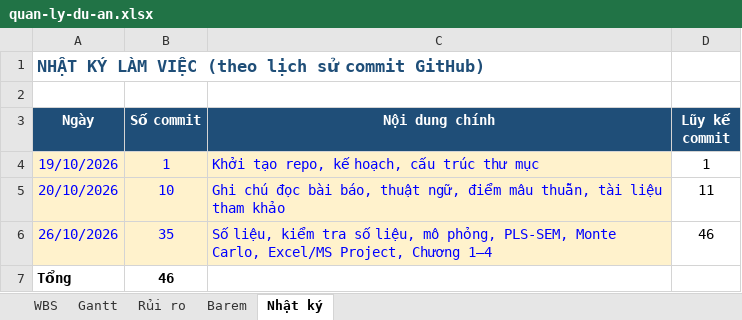
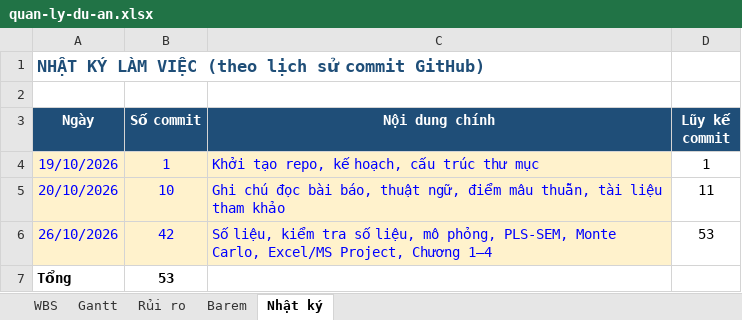
Before and after one commit to DugnCon/Information-System-Project-Management, an Excel workbook: quan-ly-du-an/quan-ly-du-an.xlsx, sheet Nhật ký, drawn as a sheet; values as stored, in another font and other column widths than the file's, no borders; the diff names each change by its address in the sheet, - before the commit and + after, or states it on an @@ line.

```diff
--- a/quan-ly-du-an/quan-ly-du-an.xlsx (sheet Nhật ký)
+++ b/quan-ly-du-an/quan-ly-du-an.xlsx (sheet Nhật ký)
-B6 (Số commit): 35
+B6 (Số commit): 42
-D6 (Lũy kế commit): 46
+D6 (Lũy kế commit): 53
-B7 (Số commit): 46
+B7 (Số commit): 53
```
Also changed, not shown: sheet WBS, sheet Barem, charts or pictures, quan-ly-du-an/phan-tich-bai-bao.xlsx, quan-ly-du-an/vi-du-httt.xlsx.
